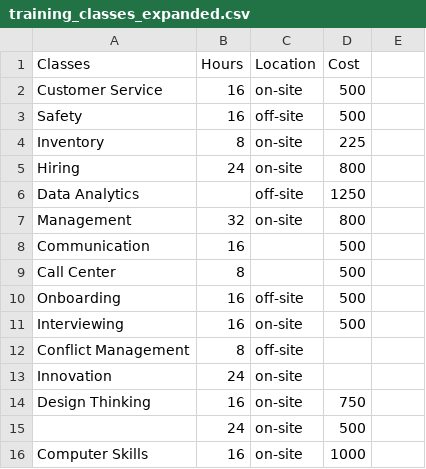
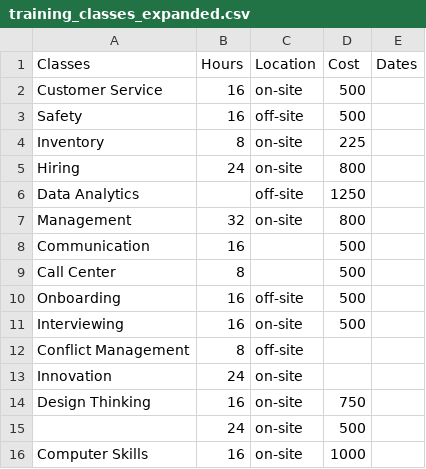
Before and after one commit to Thinkful-Ed/data-science-lectures, a CSV file: training_classes_expanded.csv, drawn as a sheet; the diff names each change by its address in the sheet, - before the commit and + after, or states it on an @@ line.

Commit message:
Add files via upload

```diff
--- a/training_classes_expanded.csv
+++ b/training_classes_expanded.csv
-E1: (empty)
+E1: Dates
```
